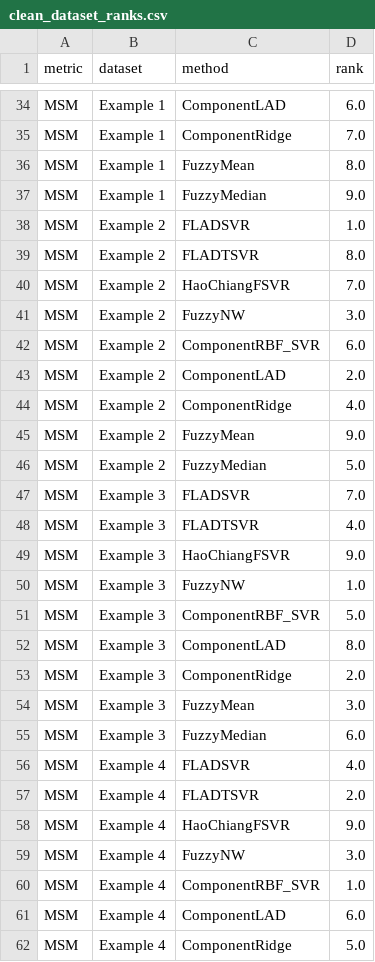
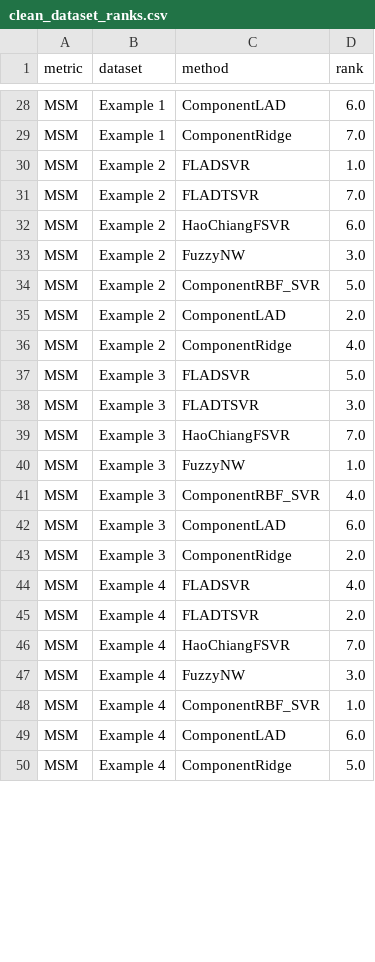
Before and after one commit to MachineBNU/FLADSVR, a CSV file: results/reported_results/clean_dataset_ranks.csv, drawn as a sheet; only a part is shown, gaps mark what is left out; the diff covers the shown part only.

```diff
--- a/results/reported_results/clean_dataset_ranks.csv
+++ b/results/reported_results/clean_dataset_ranks.csv
@@ -35,25 +29,19 @@ MSM,Example 1,ComponentLAD,6.0
 MSM,Example 1,ComponentRidge,7.0
-MSM,Example 1,FuzzyMean,8.0
-MSM,Example 1,FuzzyMedian,9.0
 MSM,Example 2,FLADSVR,1.0
-MSM,Example 2,FLADTSVR,8.0
-MSM,Example 2,HaoChiangFSVR,7.0
+MSM,Example 2,FLADTSVR,7.0
+MSM,Example 2,HaoChiangFSVR,6.0
 MSM,Example 2,FuzzyNW,3.0
-MSM,Example 2,ComponentRBF_SVR,6.0
+MSM,Example 2,ComponentRBF_SVR,5.0
 MSM,Example 2,ComponentLAD,2.0
 MSM,Example 2,ComponentRidge,4.0
-MSM,Example 2,FuzzyMean,9.0
-MSM,Example 2,FuzzyMedian,5.0
-MSM,Example 3,FLADSVR,7.0
-MSM,Example 3,FLADTSVR,4.0
-MSM,Example 3,HaoChiangFSVR,9.0
+MSM,Example 3,FLADSVR,5.0
+MSM,Example 3,FLADTSVR,3.0
+MSM,Example 3,HaoChiangFSVR,7.0
 MSM,Example 3,FuzzyNW,1.0
-MSM,Example 3,ComponentRBF_SVR,5.0
-MSM,Example 3,ComponentLAD,8.0
+MSM,Example 3,ComponentRBF_SVR,4.0
+MSM,Example 3,ComponentLAD,6.0
 MSM,Example 3,ComponentRidge,2.0
-MSM,Example 3,FuzzyMean,3.0
-MSM,Example 3,FuzzyMedian,6.0
 MSM,Example 4,FLADSVR,4.0
 MSM,Example 4,FLADTSVR,2.0
-MSM,Example 4,HaoChiangFSVR,9.0
+MSM,Example 4,HaoChiangFSVR,7.0
 MSM,Example 4,FuzzyNW,3.0
```
Also changed, not shown: 26 removed rows and 16 edited cells elsewhere in this file, results/reported_results/Table_D_average_ranks_tests.csv, results/reported_results/clean_nemenyi.csv, 7 other files.
